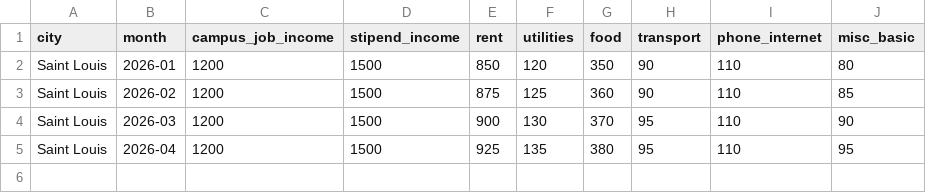
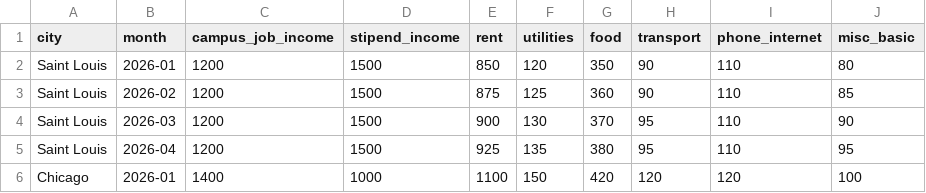
Before and after one commit to josephamegashie6/student-cost-survival-dashboard, a CSV file: data/student_costs.csv, drawn as a sheet; the diff names each change by its address in the sheet, - before the commit and + after, or states it on an @@ line.

Commit message:
added one extra city

```diff
--- a/data/student_costs.csv
+++ b/data/student_costs.csv
+row 6: Chicago | 2026-01 | 1400 | 1000 | 1100 | 150 | 420 | 120 | 120 | 100
```
